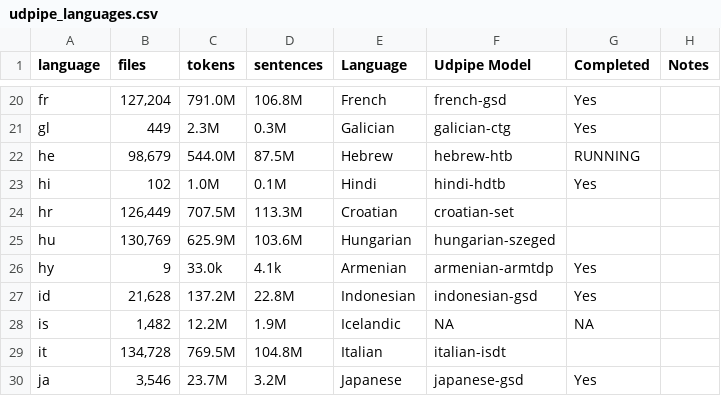
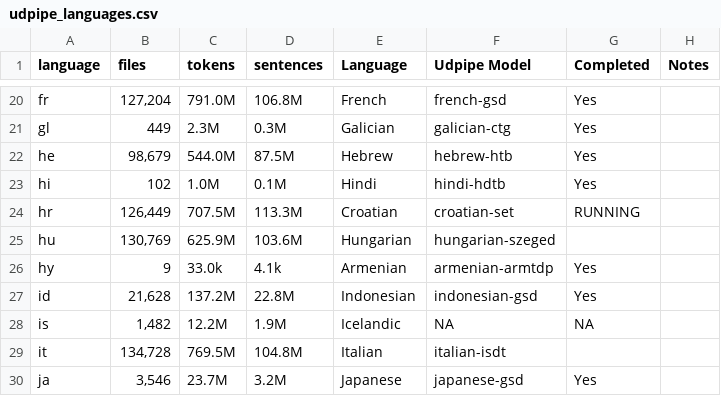
Before and after one commit to SemanticPriming/subs2strudel, a CSV file: data/udpipe_languages.csv, drawn as a sheet; only a part is shown, gaps mark what is left out.

Commit message:
Update udpipe_languages.csv

```diff
--- a/data/udpipe_languages.csv
+++ b/data/udpipe_languages.csv
@@ -21,5 +21,5 @@ fr,"127,204",791.0M,106.8M,French,french-gsd,Yes,
 gl,449,2.3M,0.3M,Galician,galician-ctg,Yes,
-he,"98,679",544.0M,87.5M,Hebrew,hebrew-htb,RUNNING,
+he,"98,679",544.0M,87.5M,Hebrew,hebrew-htb,Yes,
 hi,102,1.0M,0.1M,Hindi,hindi-hdtb,Yes,
-hr,"126,449",707.5M,113.3M,Croatian,croatian-set,,
+hr,"126,449",707.5M,113.3M,Croatian,croatian-set,RUNNING,
 hu,"130,769",625.9M,103.6M,Hungarian,hungarian-szeged,,
```
